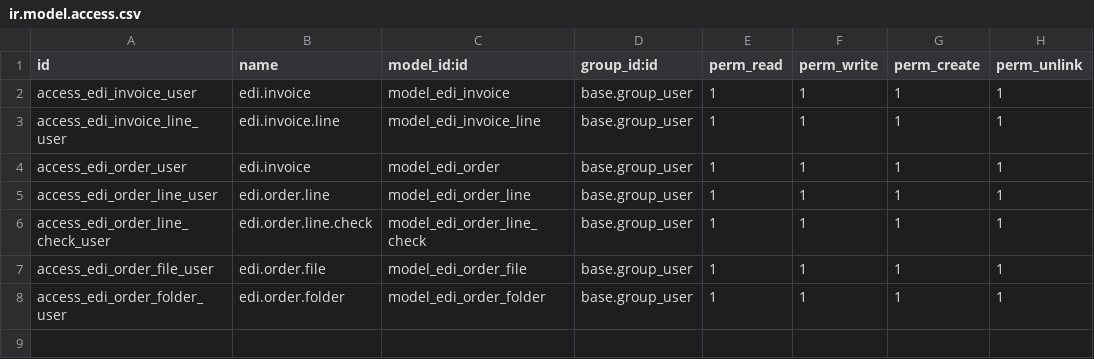
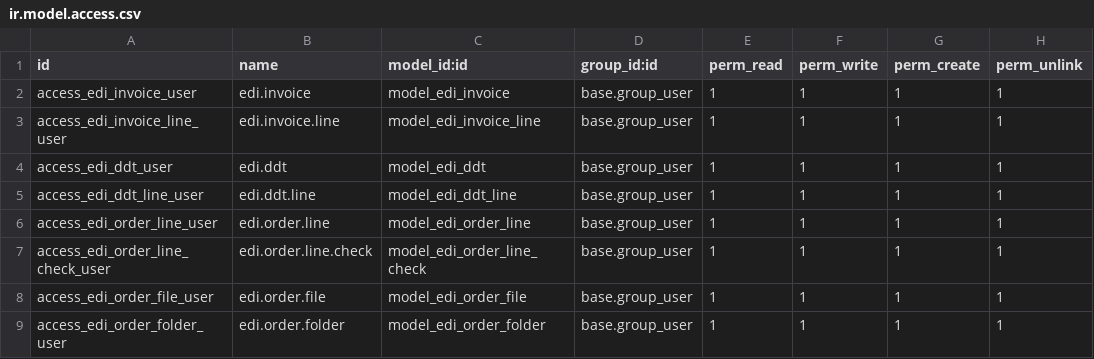
Before and after one commit to Micronaet/micronaet-trip, a CSV file: account_trip_edi_check_invoice/security/ir.model.access.csv, drawn as a sheet.

Commit message:
add security and scheduled event

```diff
--- a/account_trip_edi_check_invoice/security/ir.model.access.csv
+++ b/account_trip_edi_check_invoice/security/ir.model.access.csv
@@ -3,3 +3,4 @@ access_edi_invoice_user,edi.invoice,model_edi_invoice,base.group_user,1,1,1,1
 access_edi_invoice_line_user,edi.invoice.line,model_edi_invoice_line,base.group_user,1,1,1,1
-access_edi_order_user,edi.invoice,model_edi_order,base.group_user,1,1,1,1
+access_edi_ddt_user,edi.ddt,model_edi_ddt,base.group_user,1,1,1,1
+access_edi_ddt_line_user,edi.ddt.line,model_edi_ddt_line,base.group_user,1,1,1,1
 access_edi_order_line_user,edi.order.line,model_edi_order_line,base.group_user,1,1,1,1
```
Also changed, not shown: 1 other file.
